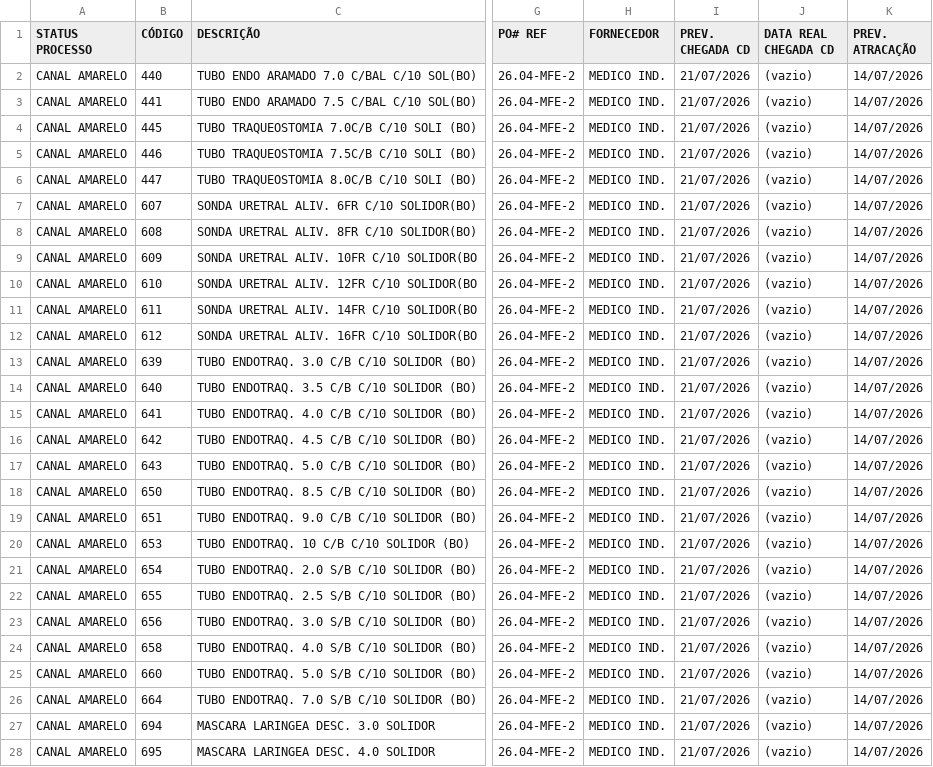
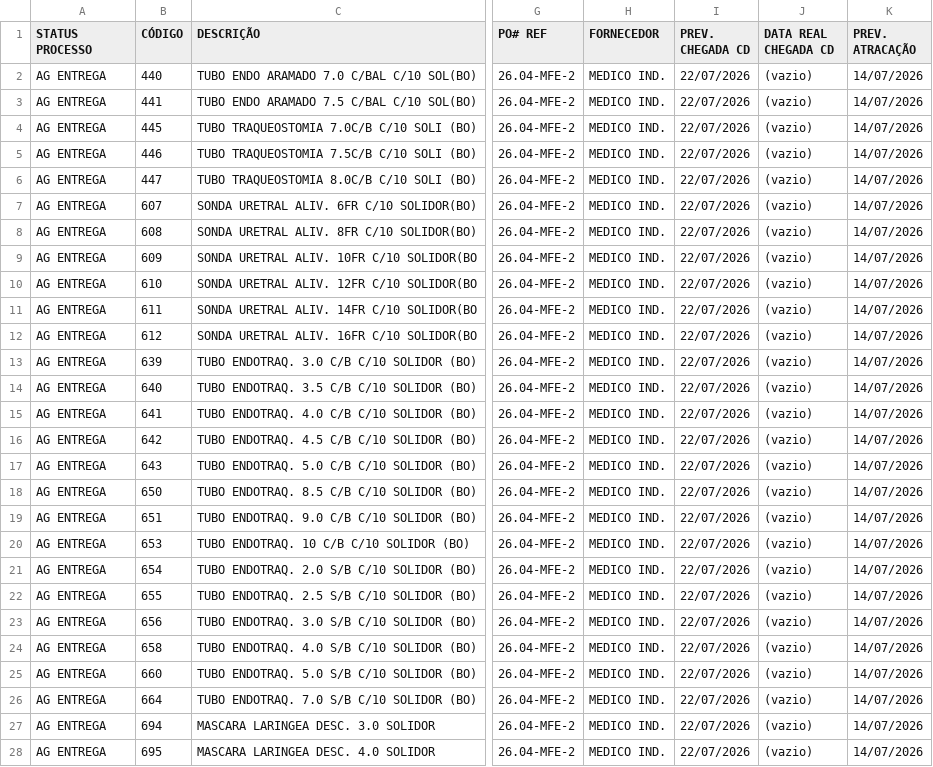
Before and after one commit to FelipeFreitasLabor/FUP-IMPORTA-O, a CSV file: resumo.csv, drawn as a sheet; only a part is shown, gaps mark what is left out; the diff covers the shown part only; the diff names each change by its address in the sheet, - before the commit and + after, or states it on an @@ line.

```diff
--- a/resumo.csv
+++ b/resumo.csv
-A2:A28 (STATUS PROCESSO): CANAL AMARELO
+A2:A28 (STATUS PROCESSO): AG ENTREGA
-I2:I28 (PREV. CHEGADA CD): 21/07/2026
+I2:I28 (PREV. CHEGADA CD): 22/07/2026
```
Also changed, not shown: 2 removed rows and 16 edited cells elsewhere in this file, container.csv, resumo_nacional.csv.
